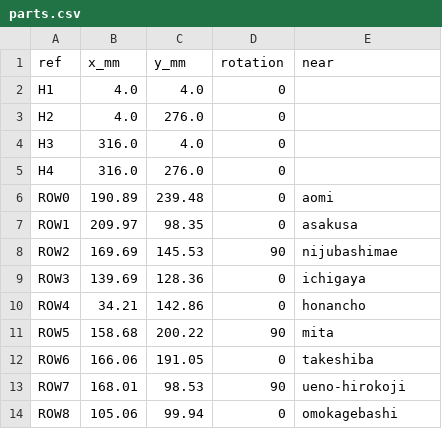
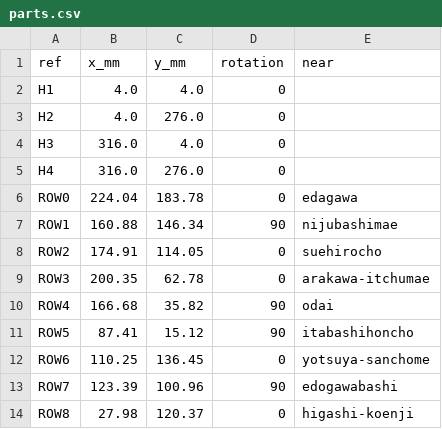
Before and after one commit to funvill/tokyo-metro-pcb, a CSV file: hardware/parts.csv, drawn as a sheet; only a part is shown; the diff covers the shown part only.

```diff
--- a/hardware/parts.csv
+++ b/hardware/parts.csv
@@ -5,10 +5,10 @@ H3,316.0,4.0,0,
 H4,316.0,276.0,0,
-ROW0,190.89,239.48,0,aomi
-ROW1,209.97,98.35,0,asakusa
-ROW2,169.69,145.53,90,nijubashimae
-ROW3,139.69,128.36,0,ichigaya
-ROW4,34.21,142.86,0,honancho
-ROW5,158.68,200.22,90,mita
-ROW6,166.06,191.05,0,takeshiba
-ROW7,168.01,98.53,90,ueno-hirokoji
-ROW8,105.06,99.94,0,omokagebashi
+ROW0,224.04,183.78,0,edagawa
+ROW1,160.88,146.34,90,nijubashimae
+ROW2,174.91,114.05,0,suehirocho
+ROW3,200.35,62.78,0,arakawa-itchumae
+ROW4,166.68,35.82,90,odai
+ROW5,87.41,15.12,90,itabashihoncho
+ROW6,110.25,136.45,0,yotsuya-sanchome
+ROW7,123.39,100.96,90,edogawabashi
+ROW8,27.98,120.37,0,higashi-koenji
```
Also changed, not shown: 13 edited cells elsewhere in this file, hardware/leds.csv, 6 other files.
